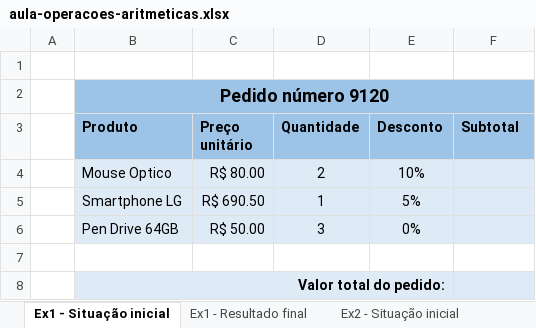
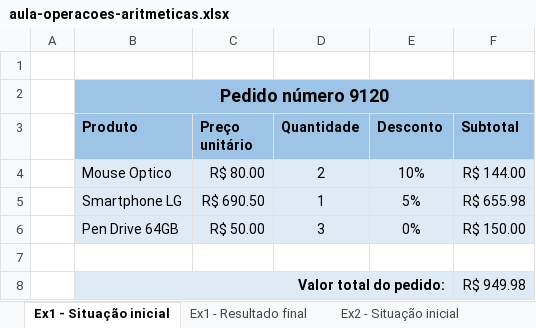
Before and after one commit to PollyanaOliveira1983/ExcelAvan-ado, an Excel workbook: aula-operacoes-aritmeticas.xlsx, sheet Ex1 - Situação inicial, drawn as a sheet; values as stored, in another font and other column widths than the file's, no borders; the diff names each change by its address in the sheet, - before the commit and + after, or states it on an @@ line.

```diff
--- a/aula-operacoes-aritmeticas.xlsx (sheet Ex1 - Situação inicial)
+++ b/aula-operacoes-aritmeticas.xlsx (sheet Ex1 - Situação inicial)
-F4 (Subtotal): (empty)
+F4 (Subtotal): R$ 144.00
-F5 (Subtotal): (empty)
+F5 (Subtotal): R$ 655.98
-F6 (Subtotal): (empty)
+F6 (Subtotal): R$ 150.00
-F8 (Subtotal): (empty)
+F8 (Subtotal): R$ 949.98
```
Also changed, not shown: sheet Ex2 - Situação inicial, aula-copiar-colar.xlsx, aula-formatacao.xlsx, 4 other files.
